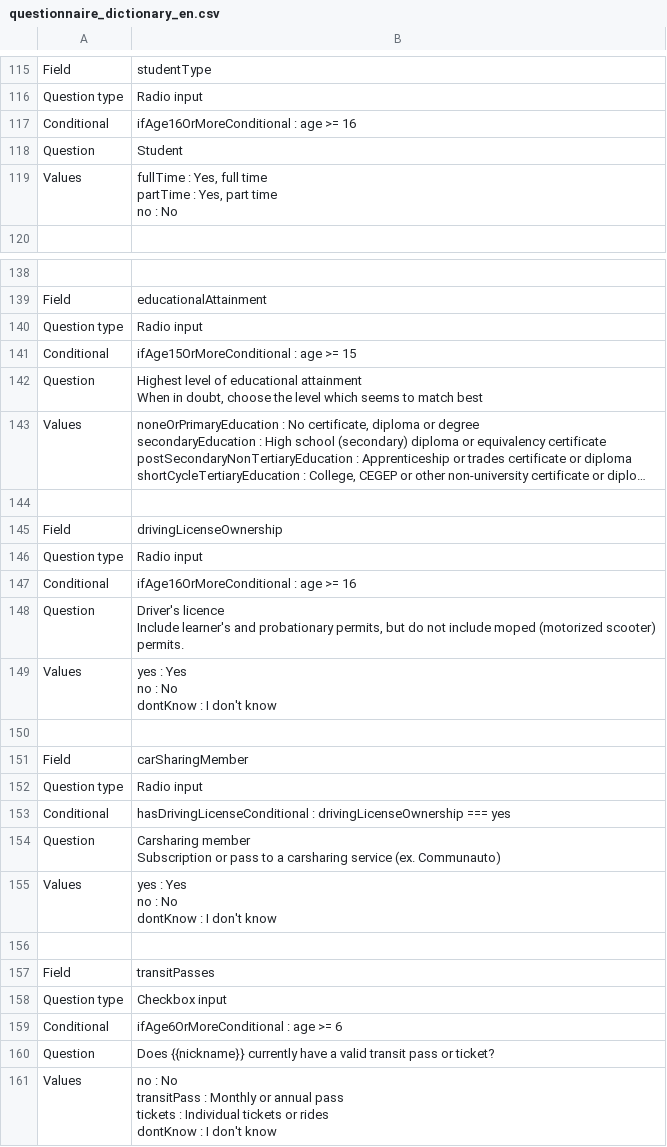
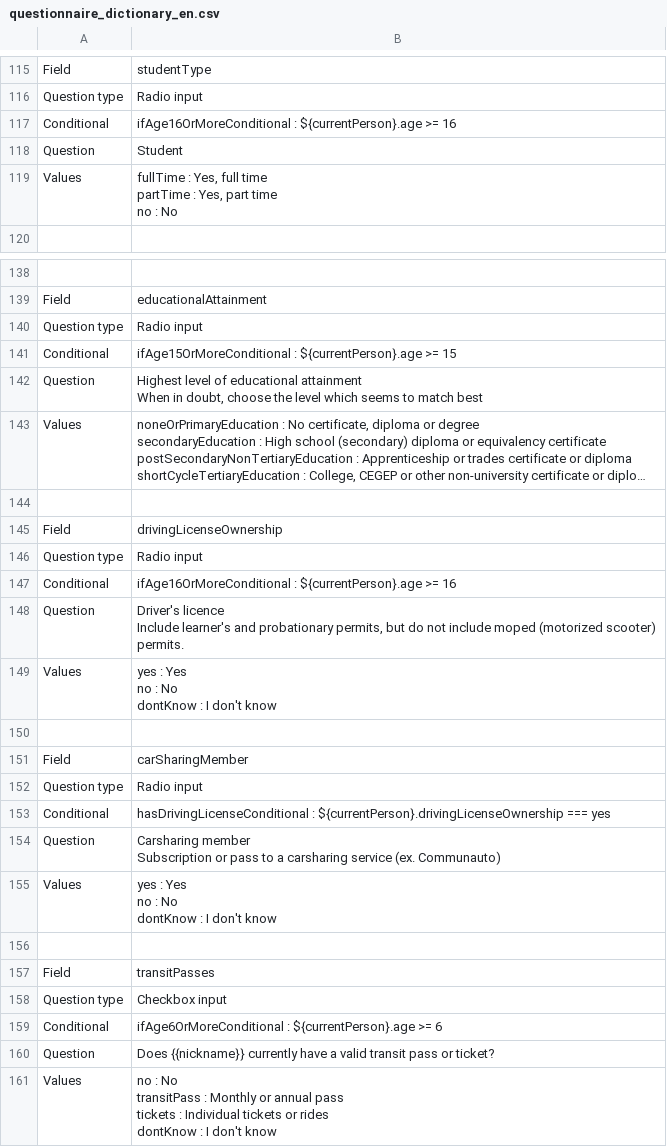
Before and after one commit to chairemobilite/od_nationale_quebec, a CSV file: survey/references/questionnaire_dictionary_en.csv, drawn as a sheet; only a part is shown, gaps mark what is left out; long unchanged cells end in …; the diff covers the shown part only.

```diff
--- a/survey/references/questionnaire_dictionary_en.csv
+++ b/survey/references/questionnaire_dictionary_en.csv
@@ -153,3 +153,3 @@ Field,studentType
 Question type,Radio input
-Conditional,ifAge16OrMoreConditional : age >= 16
+Conditional,ifAge16OrMoreConditional : ${currentPerson}.age >= 16
 Question,Student
@@ -199,3 +199,3 @@ Field,educationalAttainment
 Question type,Radio input
-Conditional,ifAge15OrMoreConditional : age >= 15
+Conditional,ifAge15OrMoreConditional : ${currentPerson}.age >= 15
 Question,"Highest level of educational attainment
@@ -212,3 +212,3 @@ Field,drivingLicenseOwnership
 Question type,Radio input
-Conditional,ifAge16OrMoreConditional : age >= 16
+Conditional,ifAge16OrMoreConditional : ${currentPerson}.age >= 16
 Question,"Driver's licence
@@ -221,3 +221,3 @@ Field,carSharingMember
 Question type,Radio input
-Conditional,hasDrivingLicenseConditional : drivingLicenseOwnership === yes
+Conditional,hasDrivingLicenseConditional : ${currentPerson}.drivingLicenseOwnership === yes
 Question,"Carsharing member
@@ -230,3 +230,3 @@ Field,transitPasses
 Question type,Checkbox input
-Conditional,ifAge6OrMoreConditional : age >= 6
+Conditional,ifAge6OrMoreConditional : ${currentPerson}.age >= 6
 Question,Does {{nickname}} currently have a valid transit pass or ticket?
```
Also changed, not shown: 20 edited cells elsewhere in this file, survey/references/questionnaire_dictionary_fr.csv, 2 other files.
